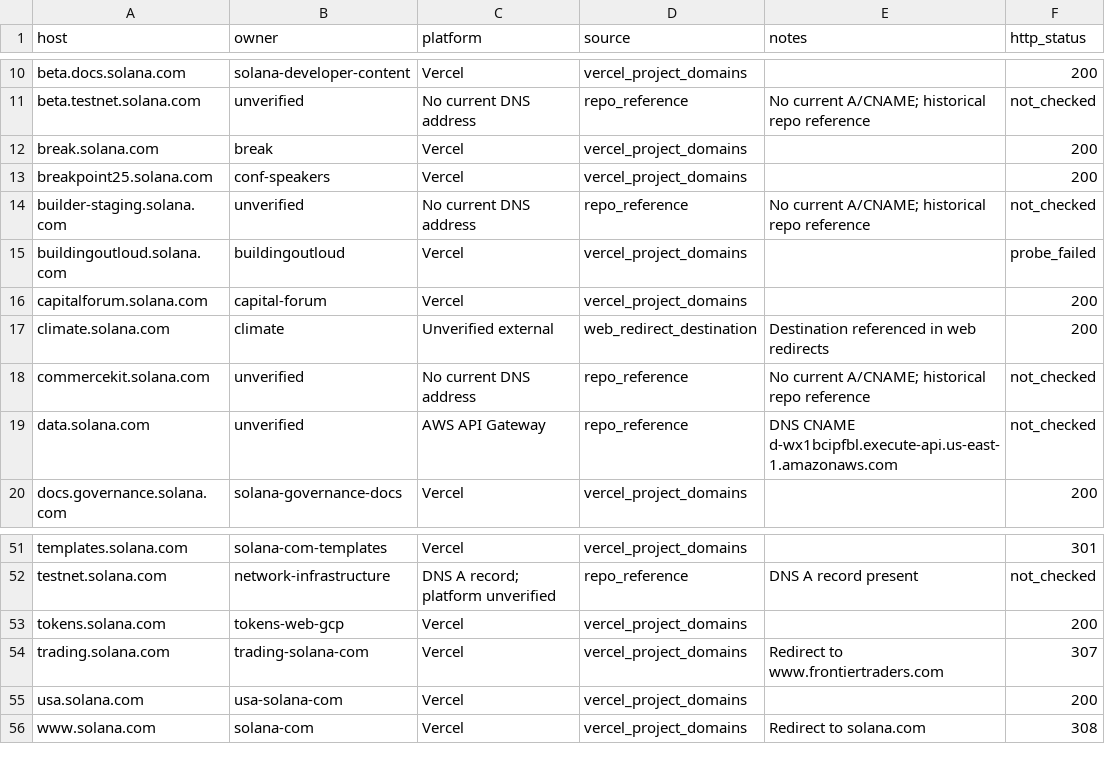
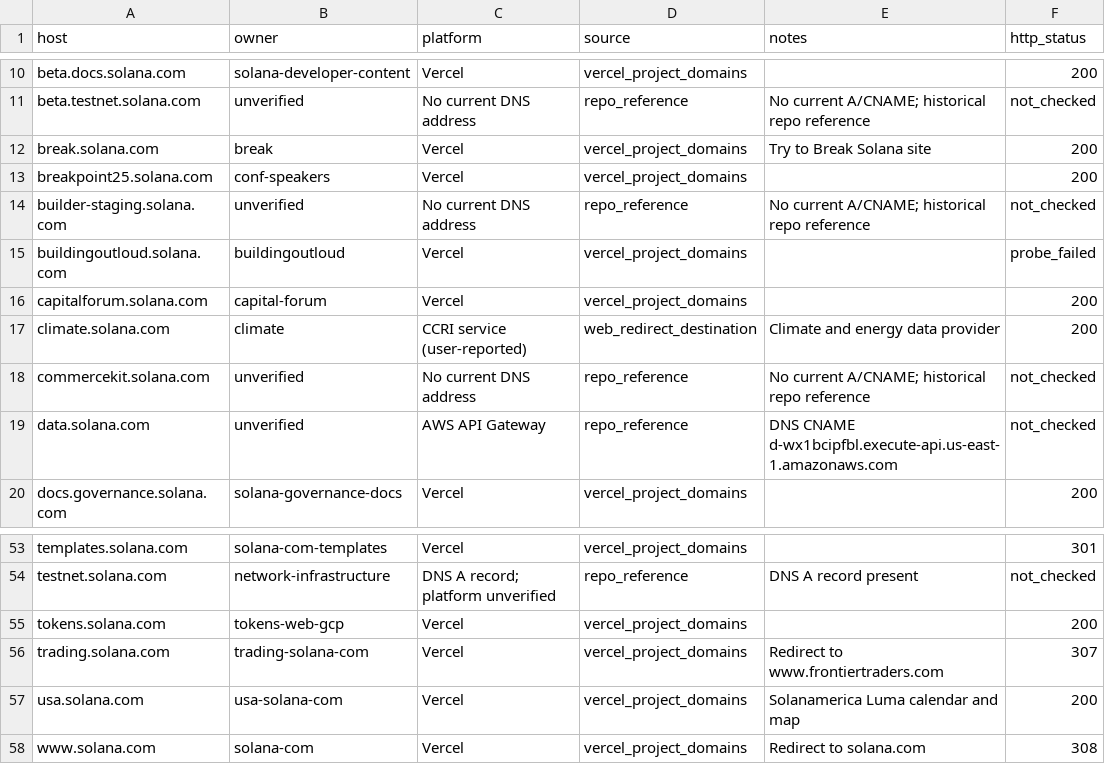
Before and after one commit to solana-foundation/solana-com, a CSV file: docs/analytics/known-subdomains-2026-10-08.csv, drawn as a sheet; only a part is shown, gaps mark what is left out; the diff covers the shown part only.

```diff
--- a/docs/analytics/known-subdomains-2026-10-08.csv
+++ b/docs/analytics/known-subdomains-2026-10-08.csv
@@ -11,3 +11,3 @@ beta.docs.solana.com,solana-developer-content,Vercel,vercel_project_domains,,200
 beta.testnet.solana.com,unverified,No current DNS address,repo_reference,No current A/CNAME; historical repo reference,not_checked
-break.solana.com,break,Vercel,vercel_project_domains,,200
+break.solana.com,break,Vercel,vercel_project_domains,Try to Break Solana site,200
 breakpoint25.solana.com,conf-speakers,Vercel,vercel_project_domains,,200
@@ -16,3 +16,3 @@ buildingoutloud.solana.com,buildingoutloud,Vercel,vercel_project_domains,,probe_
 capitalforum.solana.com,capital-forum,Vercel,vercel_project_domains,,200
-climate.solana.com,climate,Unverified external,web_redirect_destination,Destination referenced in web redirects,200
+climate.solana.com,climate,CCRI service (user-reported),web_redirect_destination,Climate and energy data provider,200
 commercekit.solana.com,unverified,No current DNS address,repo_reference,No current A/CNAME; historical repo reference,not_checked
@@ -54,3 +56,3 @@ tokens.solana.com,tokens-web-gcp,Vercel,vercel_project_domains,,200
 trading.solana.com,trading-solana-com,Vercel,vercel_project_domains,Redirect to www.frontiertraders.com,307
-usa.solana.com,usa-solana-com,Vercel,vercel_project_domains,,200
+usa.solana.com,usa-solana-com,Vercel,vercel_project_domains,Solanamerica Luma calendar and map,200
 www.solana.com,solana-com,Vercel,vercel_project_domains,Redirect to solana.com,308
```
Also changed, not shown: 2 added rows and 14 edited cells elsewhere in this file, 2 other files.
